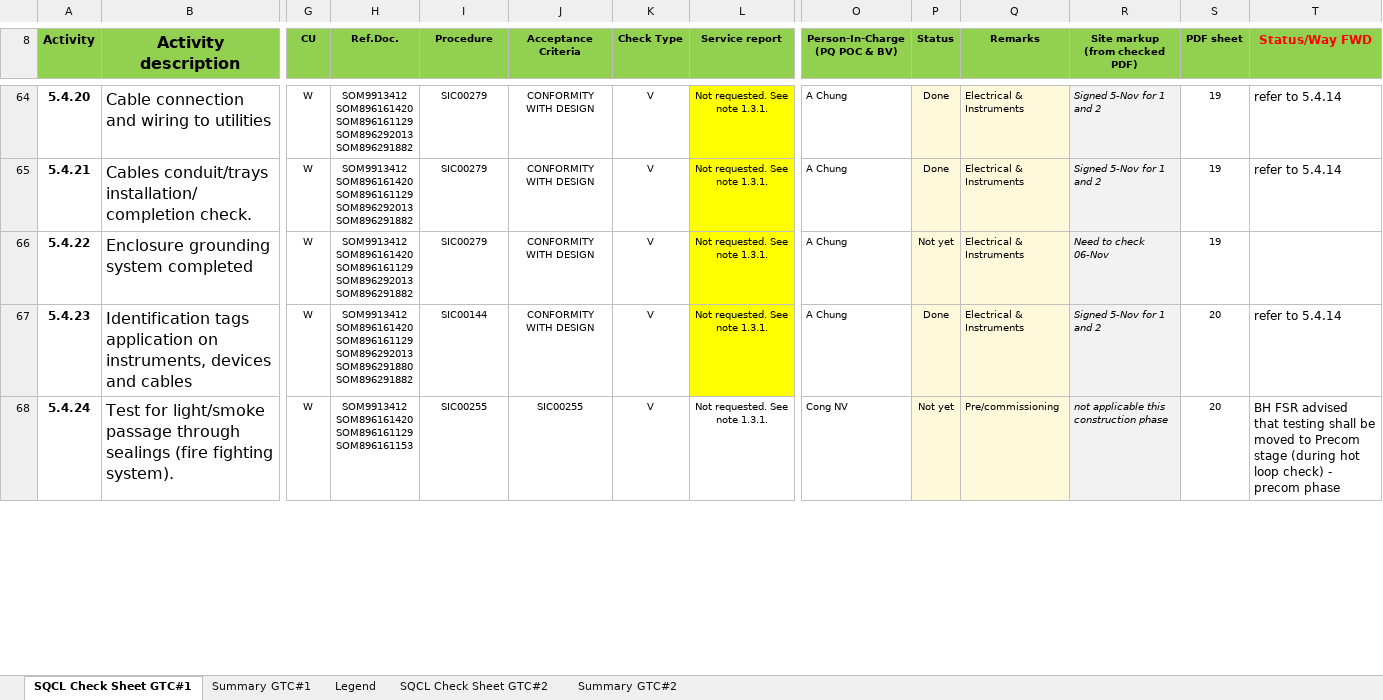
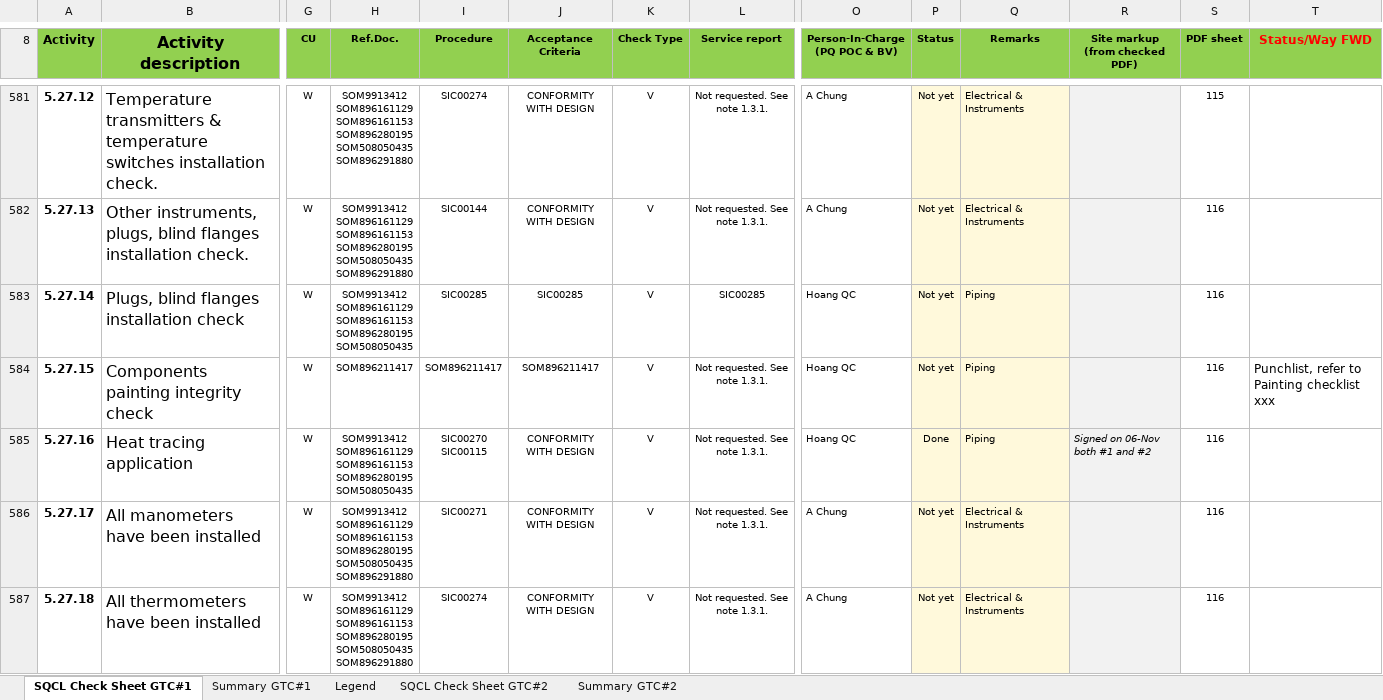
Before and after one commit to vubadien1983-droid/sqcl-dashboard, an Excel workbook: onedrive_file.xlsx, sheet SQCL Check Sheet GTC#1, drawn as a sheet; only a part is shown, gaps mark what is left out; values as stored, in another font and other column widths than the file's, no borders; conditional formats not drawn; removed rows and columns are numbered as before the commit, all else as after; rows hold the shown columns only; ↵ is a line break in a cell; the diff covers the shown part only; the diff names each change by its address in the sheet, - before the commit and + after, or states it on an @@ line.

```diff
--- a/onedrive_file.xlsx (sheet SQCL Check Sheet GTC#1)
+++ b/onedrive_file.xlsx (sheet SQCL Check Sheet GTC#1)
-A581 (Activity): 5.4.20
+A581 (Activity): 5.27.12
-B581 (Activity description): Cable connection and wiring to utilities
+B581 (Activity description): Temperature transmitters & temperature switches installation check.
-H581:H582 (Ref.Doc.): SOM9913412 ↵ SOM896161420 ↵ SOM896161129 ↵ SOM896292013 ↵ SOM896291882
+H581:H582 (Ref.Doc.): SOM9913412 ↵ SOM896161129 ↵ SOM896161153 ↵ SOM896280195 ↵ SOM508050435 ↵ SOM896291880
-I581 (Procedure): SIC00279
+I581 (Procedure): SIC00274
-L581:L582 fill: #FFFF00
+L581:L582 fill: none
-P581:P582 (Status): Done
+P581:P582 (Status): Not yet
-R581:R582 (Site markup (from checked PDF)): Signed 5-Nov for 1 and 2
+R581:R582 (Site markup (from checked PDF)): (empty)
-S581 (PDF sheet): 19
+S581 (PDF sheet): 115
-T581:T582 (Status/Way FWD): refer to 5.4.14
+T581:T582 (Status/Way FWD): (empty)
-A582 (Activity): 5.4.21
+A582 (Activity): 5.27.13
-B582 (Activity description): Cables conduit/trays installation/completion check.
+B582 (Activity description): Other instruments, plugs, blind flanges installation check.
-I582 (Procedure): SIC00279
+I582 (Procedure): SIC00144
-S582 (PDF sheet): 19
+S582 (PDF sheet): 116
@@ row 583 unhidden: 5.27.14 | Plugs, blind flanges installation check | W | SOM9913412 ↵ SOM896161129 ↵ SOM896161153 ↵ SOM896280195 ↵ SOM508050435 | SIC00285 | SIC00285 | V | SIC00285 | Hoang QC | Not yet | Piping |  | 116 @@
@@ row 584 unhidden: 5.27.15 | Components painting integrity check | W | SOM896211417 | SOM896211417 | SOM896211417 | V | Not requested. See note 1.3.1. | Hoang QC | Not yet | Piping |  | 116 | Punchlist, refer to Painting checklist xxx @@
@@ row 585 unhidden: 5.27.16 | Heat tracing application | W | SOM9913412 ↵ SOM896161129 ↵ SOM896161153 ↵ SOM896280195 ↵ SOM508050435 | SIC00270 ↵ SIC00115 | CONFORMITY WITH DESIGN | V | Not requested. See note 1.3.1. | Hoang QC | Done | Piping | Signed on 06-Nov both #1 and #2 | 116 @@
-A586 (Activity): 5.4.22
+A586 (Activity): 5.27.17
-B586 (Activity description): Enclosure grounding system completed
+B586 (Activity description): All manometers have been installed
-H586 (Ref.Doc.): SOM9913412 ↵ SOM896161420 ↵ SOM896161129 ↵ SOM896292013 ↵ SOM896291882
+H586 (Ref.Doc.): SOM9913412 ↵ SOM896161129 ↵ SOM896161153 ↵ SOM896280195 ↵ SOM508050435 ↵ SOM896291880
-I586 (Procedure): SIC00279
+I586 (Procedure): SIC00271
-L586:L587 fill: #FFFF00
+L586:L587 fill: none
-R586 (Site markup (from checked PDF)): Need to check 06-Nov
+R586 (Site markup (from checked PDF)): (empty)
-S586 (PDF sheet): 19
+S586 (PDF sheet): 116
-A587 (Activity): 5.4.23
+A587 (Activity): 5.27.18
-B587 (Activity description): Identification tags application on instruments, devices and cables
+B587 (Activity description): All thermometers have been installed
-H587 (Ref.Doc.): SOM9913412 ↵ SOM896161420 ↵ SOM896161129 ↵ SOM896292013 ↵ SOM896291880 ↵ SOM896291882
+H587 (Ref.Doc.): SOM9913412 ↵ SOM896161129 ↵ SOM896161153 ↵ SOM896280195 ↵ SOM508050435 ↵ SOM896291880
-I587 (Procedure): SIC00144
+I587 (Procedure): SIC00274
-P587 (Status): Done
+P587 (Status): Not yet
-R587 (Site markup (from checked PDF)): Signed 5-Nov for 1 and 2
+R587 (Site markup (from checked PDF)): (empty)
-S587 (PDF sheet): 20
+S587 (PDF sheet): 116
-T587 (Status/Way FWD): refer to 5.4.14
+T587 (Status/Way FWD): (empty)
@@ row 68 hidden: 5.4.24 | Test for light/smoke passage through sealings (fire fighting system). | W | SOM9913412 ↵ SOM896161420 ↵ SOM896161129 ↵ SOM896161153 | SIC00255 | SIC00255 | V | Not requested. See note 1.3.1. | Cong NV | Not yet | Pre/commissioning | not applicable this construction phase | 20 | BH FSR advised that testing shall be moved to Precom stage (during hot loop check) - precom phase @@
```
Also changed, not shown: 101 hidden or unhidden rows, 81 edited cells and cell formats elsewhere in this sheet, sheet Summary GTC#1, sheet Summary GTC#2, 11 other files.
